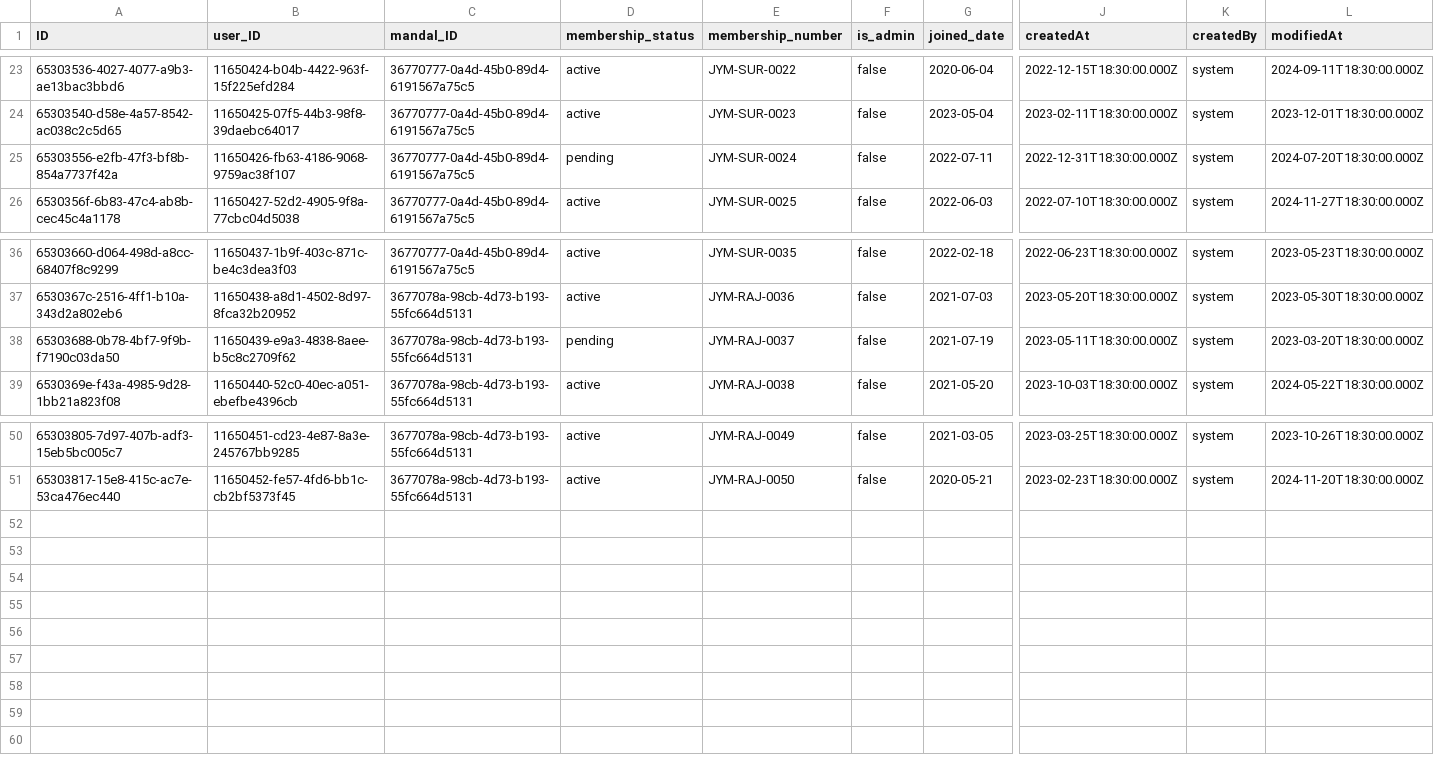
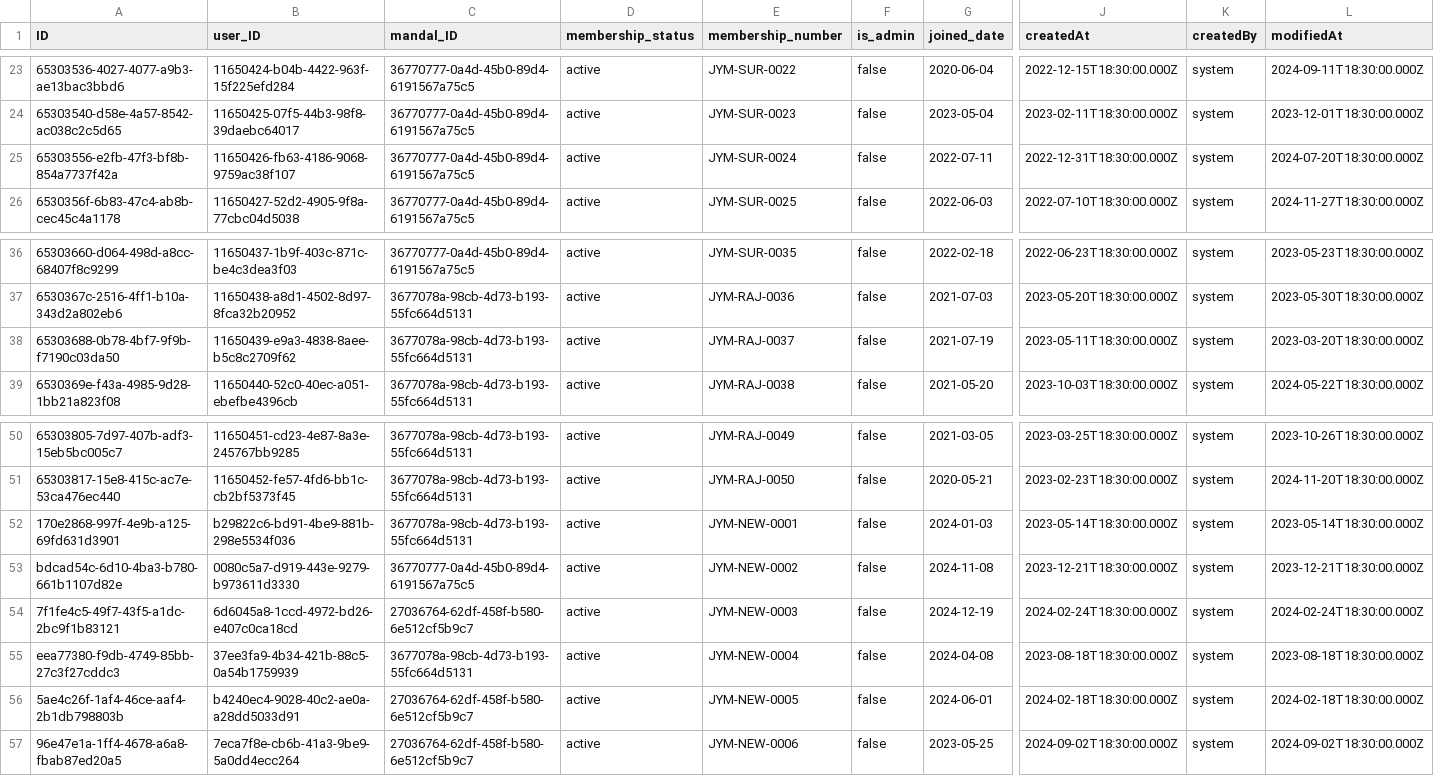
Before and after one commit to Jineshwar-Yuva-Mandal/mandal-management-system, a CSV file: db/data/com.samanvay-MandalMemberships.csv, drawn as a sheet; only a part is shown, gaps mark what is left out; rows hold the shown columns only; the diff names each change by its address in the sheet, - before the commit and + after, or states it on an @@ line.

Commit message:
Fix: Implemented membership request scenario and app

```diff
--- a/db/data/com.samanvay-MandalMemberships.csv
+++ b/db/data/com.samanvay-MandalMemberships.csv
-D25 (membership_status): pending
+D25 (membership_status): active
-D38 (membership_status): pending
+D38 (membership_status): active
+row 52: 170e2868-997f-4e9b-a125-69fd631d3901 | b29822c6-bd91-4be9-881b-298e5534f036 | 3677078a-98cb-4d73-b193-55fc664d5131 | active | JYM-NEW-0001 | false | 2024-01-03 | 2023-05-14T18:30:00.000Z | system | 2023-05-14T18:30:00.000Z
+row 53: bdcad54c-6d10-4ba3-b780-661b1107d82e | 0080c5a7-d919-443e-9279-b973611d3330 | 36770777-0a4d-45b0-89d4-6191567a75c5 | active | JYM-NEW-0002 | false | 2024-11-08 | 2023-12-21T18:30:00.000Z | system | 2023-12-21T18:30:00.000Z
+row 54: 7f1fe4c5-49f7-43f5-a1dc-2bc9f1b83121 | 6d6045a8-1ccd-4972-bd26-e407c0ca18cd | 27036764-62df-458f-b580-6e512cf5b9c7 | active | JYM-NEW-0003 | false | 2024-12-19 | 2024-02-24T18:30:00.000Z | system | 2024-02-24T18:30:00.000Z
+row 55: eea77380-f9db-4749-85bb-27c3f27cddc3 | 37ee3fa9-4b34-421b-88c5-0a54b1759939 | 3677078a-98cb-4d73-b193-55fc664d5131 | active | JYM-NEW-0004 | false | 2024-04-08 | 2023-08-18T18:30:00.000Z | system | 2023-08-18T18:30:00.000Z
+row 56: 5ae4c26f-1af4-46ce-aaf4-2b1db798803b | b4240ec4-9028-40c2-ae0a-a28dd5033d91 | 27036764-62df-458f-b580-6e512cf5b9c7 | active | JYM-NEW-0005 | false | 2024-06-01 | 2024-02-18T18:30:00.000Z | system | 2024-02-18T18:30:00.000Z
+row 57: 96e47e1a-1ff4-4678-a6a8-fbab87ed20a5 | 7eca7f8e-cb6b-41a3-9be9-5a0dd4ecc264 | 27036764-62df-458f-b580-6e512cf5b9c7 | active | JYM-NEW-0006 | false | 2023-05-25 | 2024-09-02T18:30:00.000Z | system | 2024-09-02T18:30:00.000Z
```
Also changed, not shown: db/data/com.samanvay-MembershipRequests.csv, 6 other files.
